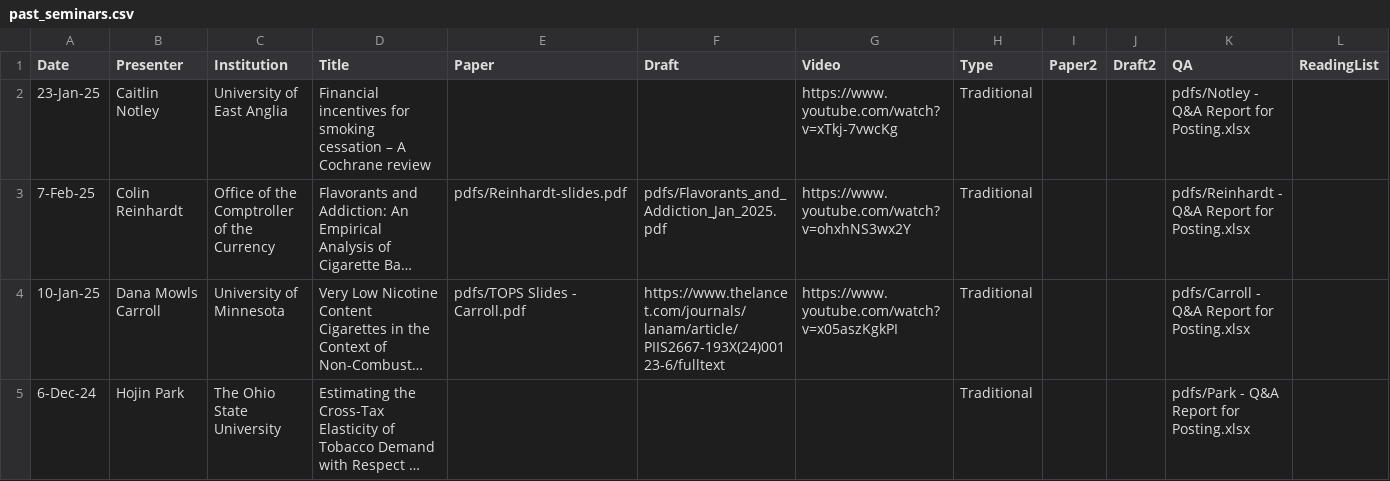
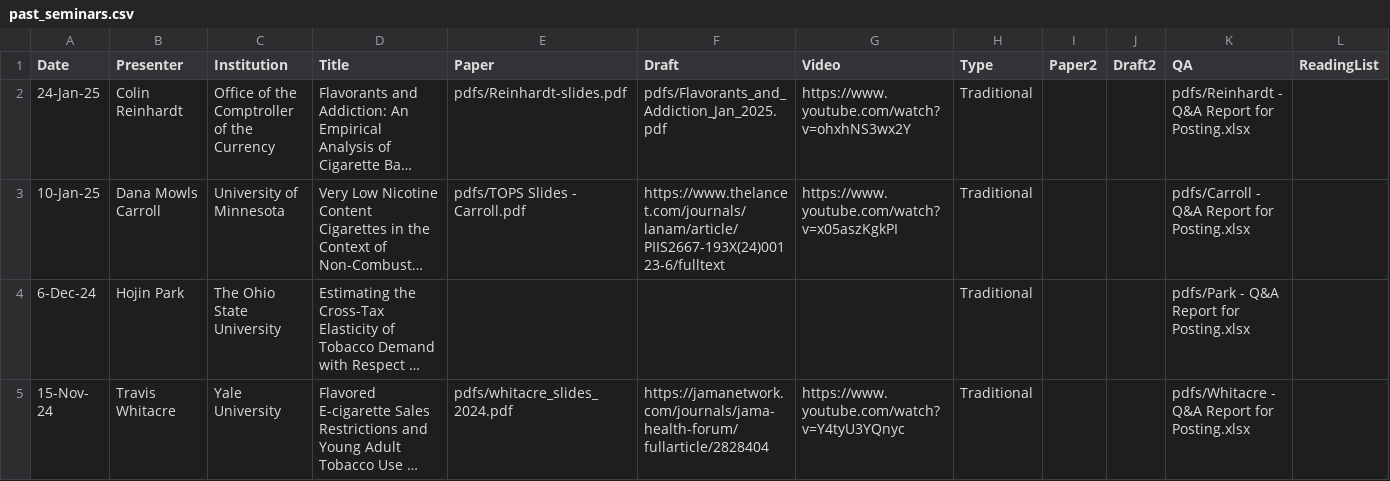
Before and after one commit to ernbilen/test_website_tops, a CSV file: _data/past_seminars.csv, drawn as a sheet; only a part is shown; the shorter side is filled out with more unchanged rows; long unchanged cells end in …; removed rows and columns are numbered as before the commit, all else as after; rows hold the shown columns only; the diff names each change by its address in the sheet, - before the commit and + after, or states it on an @@ line.

```diff
--- a/_data/past_seminars.csv
+++ b/_data/past_seminars.csv
-row 2: 23-Jan-25 | Caitlin Notley | University of East Anglia | Financial incentives for smoking cessation – A Cochrane review |  |  | https://www.youtube.com/watch?v=xTkj-7vwcKg | Traditional |  |  | pdfs/Notley - Q&A Report for Posting.xlsx
-A2 (Date): 7-Feb-25
+A2 (Date): 24-Jan-25
```
Also changed, not shown: 1 other file.
